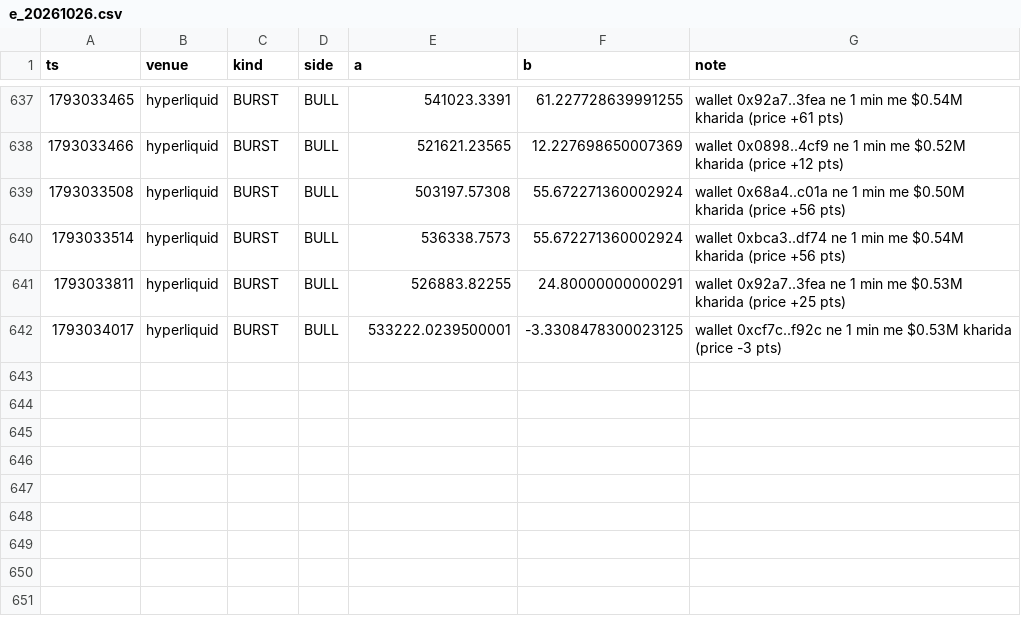
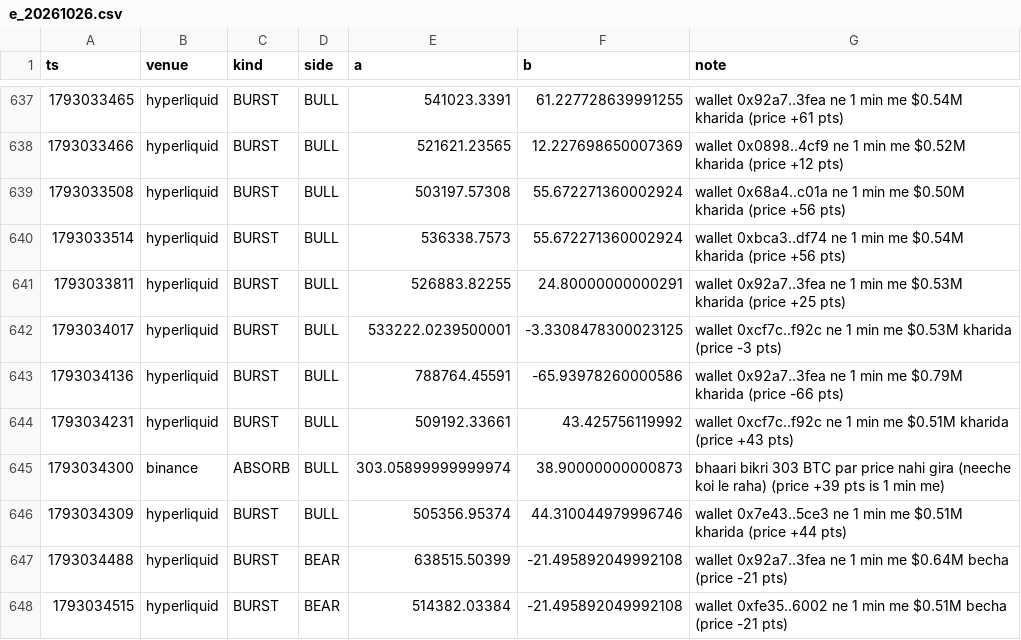
Before and after one commit to Maddysingh06/market-data, a CSV file: data/e_20261026.csv, drawn as a sheet; only a part is shown, gaps mark what is left out; the diff names each change by its address in the sheet, - before the commit and + after, or states it on an @@ line.

```diff
--- a/data/e_20261026.csv
+++ b/data/e_20261026.csv
+row 643: 1793034136 | hyperliquid | BURST | BULL | 788764.45591 | -65.93978260000586 | wallet 0x92a7..3fea ne 1 min me $0.79M kharida (price -66 pts)
+row 644: 1793034231 | hyperliquid | BURST | BULL | 509192.33661 | 43.425756119992 | wallet 0xcf7c..f92c ne 1 min me $0.51M kharida (price +43 pts)
+row 645: 1793034300 | binance | ABSORB | BULL | 303.05899999999974 | 38.90000000000873 | bhaari bikri 303 BTC par price nahi gira (neeche koi le raha) (price +39 pts is 1 min me)
+row 646: 1793034309 | hyperliquid | BURST | BULL | 505356.95374 | 44.310044979996746 | wallet 0x7e43..5ce3 ne 1 min me $0.51M kharida (price +44 pts)
+row 647: 1793034488 | hyperliquid | BURST | BEAR | 638515.50399 | -21.495892049992108 | wallet 0x92a7..3fea ne 1 min me $0.64M becha (price -21 pts)
+row 648: 1793034515 | hyperliquid | BURST | BEAR | 514382.03384 | -21.495892049992108 | wallet 0xfe35..6002 ne 1 min me $0.51M becha (price -21 pts)
```
Also changed, not shown: data/w_20261026.csv, 3 other files.
